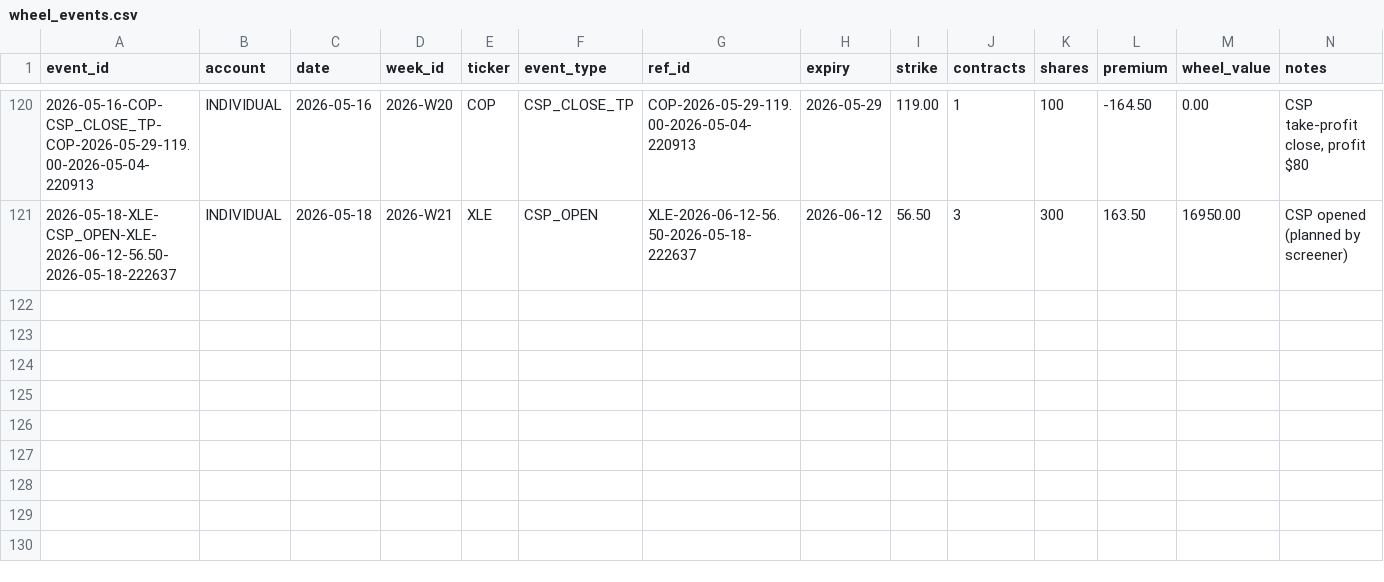
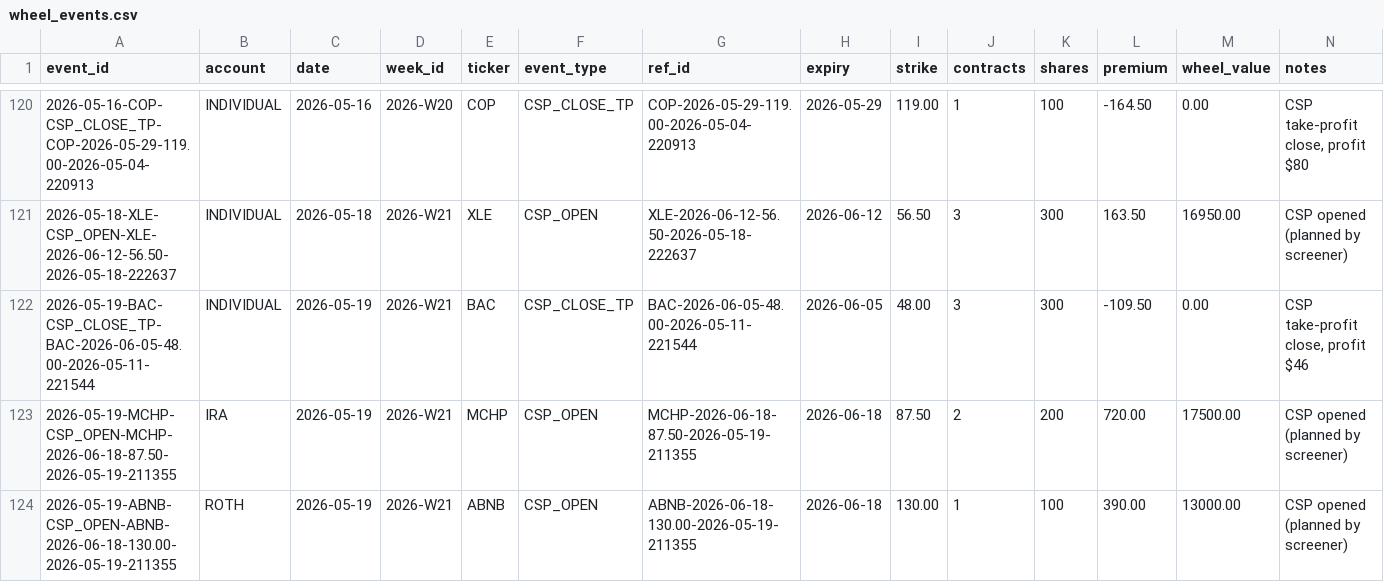
Before and after one commit to SimosProjects/Trading-Screener, a CSV file: wheel_events.csv, drawn as a sheet; only a part is shown, gaps mark what is left out.

```diff
--- a/wheel_events.csv
+++ b/wheel_events.csv
@@ -121 +121,4 @@ event_id,account,date,week_id,ticker,event_type,ref_id,expiry,strike,contracts,s
 2026-05-18-XLE-CSP_OPEN-XLE-2026-06-12-56.50-2026-05-18-222637,INDIVIDUAL,2026-05-18,2026-W21,XLE,CSP_OPEN,XLE-2026-06-12-56.50-2026-05-18-222637,2026-06-12,56.50,3,300,163.50,16950.00,CSP opened (planned by screener)
+2026-05-19-BAC-CSP_CLOSE_TP-BAC-2026-06-05-48.00-2026-05-11-221544,INDIVIDUAL,2026-05-19,2026-W21,BAC,CSP_CLOSE_TP,BAC-2026-06-05-48.00-2026-05-11-221544,2026-06-05,48.00,3,300,-109.50,0.00,"CSP take-profit close, profit $46"
+2026-05-19-MCHP-CSP_OPEN-MCHP-2026-06-18-87.50-2026-05-19-211355,IRA,2026-05-19,2026-W21,MCHP,CSP_OPEN,MCHP-2026-06-18-87.50-2026-05-19-211355,2026-06-18,87.50,2,200,720.00,17500.00,CSP opened (planned by screener)
+2026-05-19-ABNB-CSP_OPEN-ABNB-2026-06-18-130.00-2026-05-19-211355,ROTH,2026-05-19,2026-W21,ABNB,CSP_OPEN,ABNB-2026-06-18-130.00-2026-05-19-211355,2026-06-18,130.00,1,100,390.00,13000.00,CSP opened (planned by screener)
```
Also changed, not shown: csp_ledger.csv, csp_positions.csv, 4 other files.
